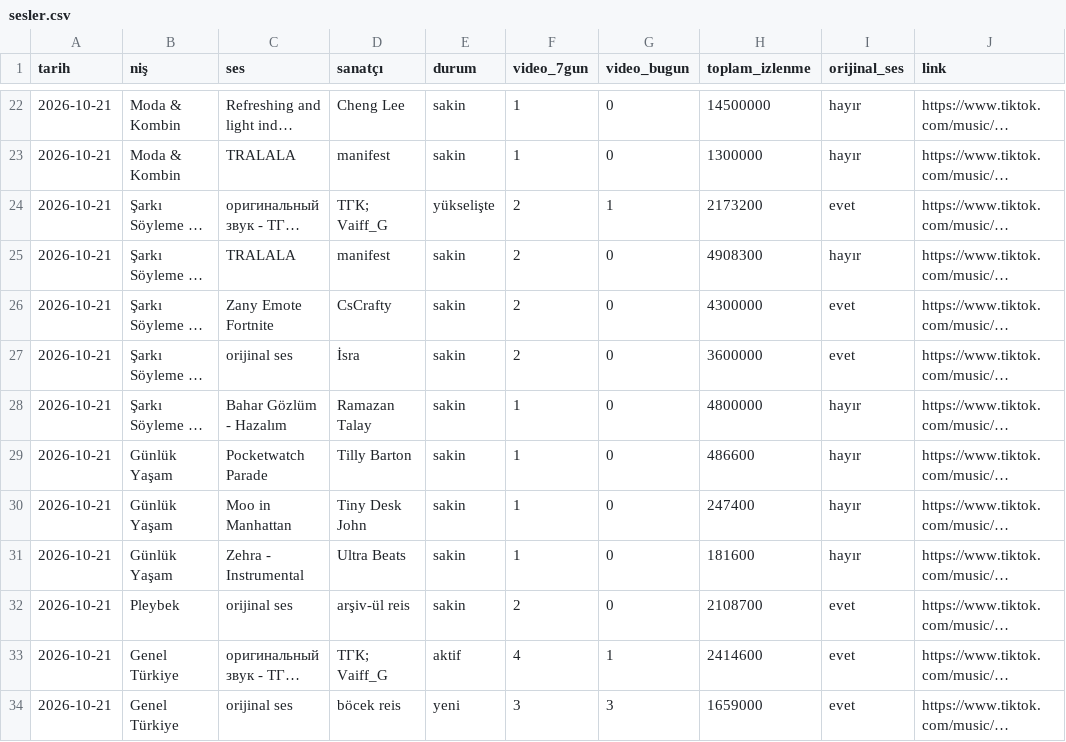
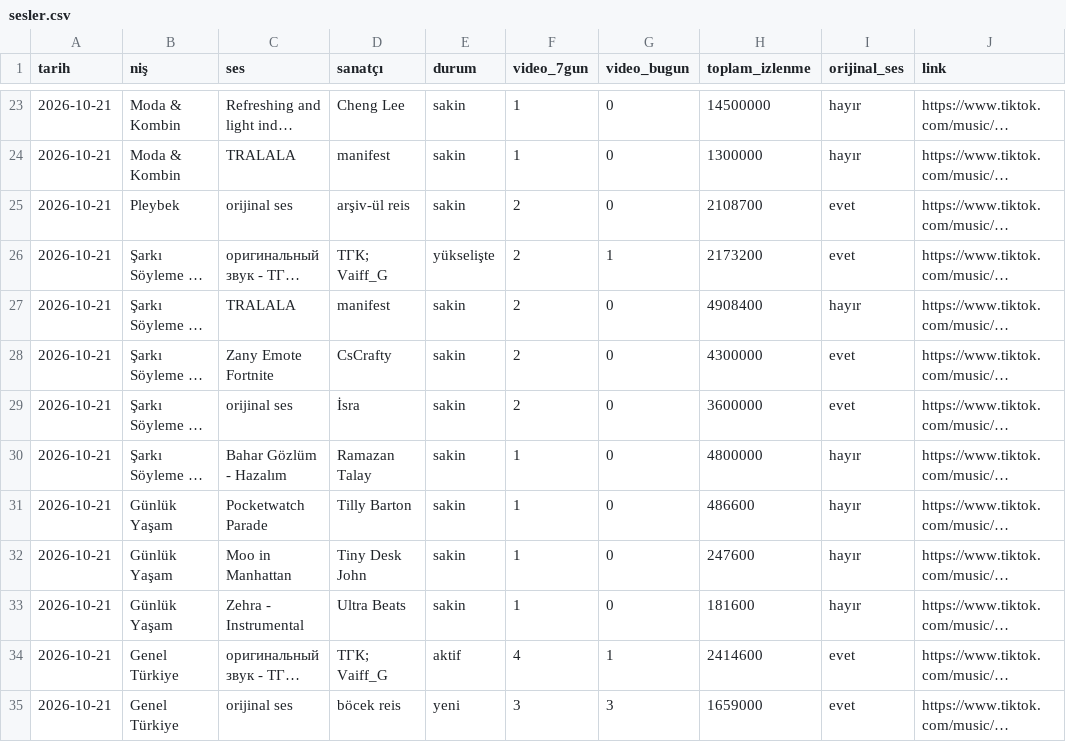
Before and after one commit to mat3xa/trend-radar, a CSV file: data/sheet/sesler.csv, drawn as a sheet; only a part is shown, gaps mark what is left out; long unchanged cells end in …; addresses are those after the commit; the diff covers the shown part only; the diff names each change by its address in the sheet, - before the commit and + after, or states it on an @@ line.

```diff
--- a/data/sheet/sesler.csv
+++ b/data/sheet/sesler.csv
@@ row 32 moved to row 25: 2026-10-21 @@
-H27 (toplam_izlenme): 4908300
+H27 (toplam_izlenme): 4908400
-H32 (toplam_izlenme): 247400
+H32 (toplam_izlenme): 247600
```
Also changed, not shown: 3 added rows and 10 edited cells elsewhere in this file, data/sheet/gundem.csv, data/sheet/hashtagler.csv, 3 other files.
